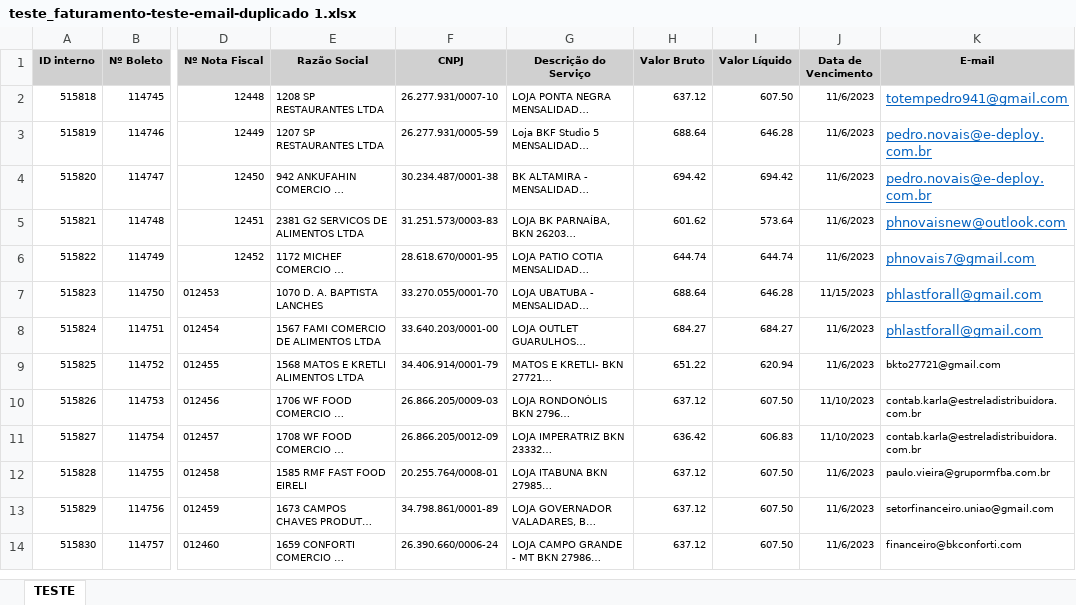
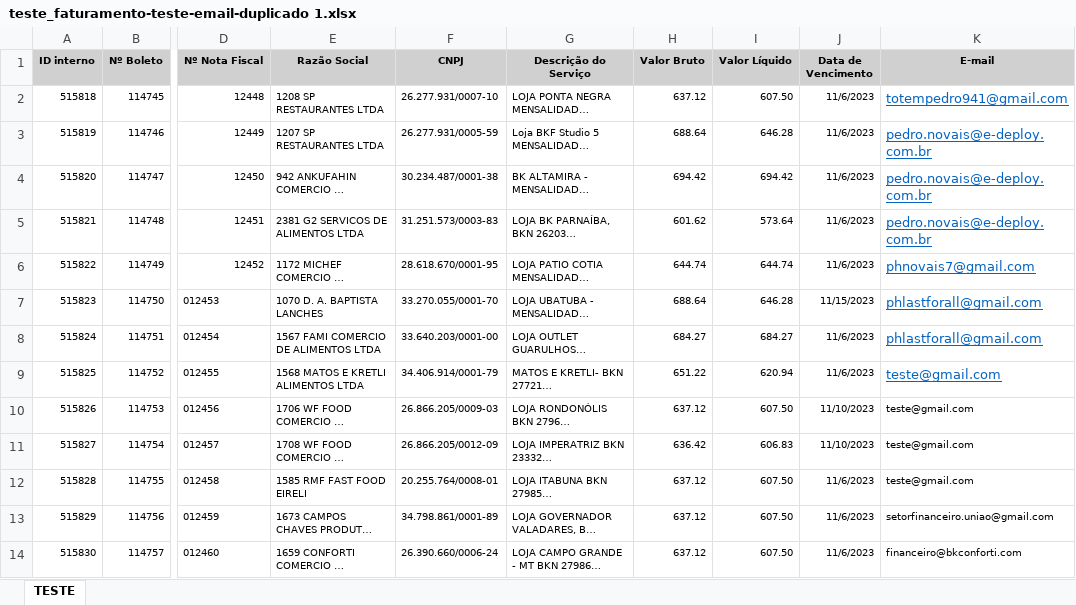
Before and after one commit to Pedro-Novais/Python-Emails-Sends, an Excel workbook: excel/teste_faturamento-teste-email-duplicado 1.xlsx, sheet TESTE, drawn as a sheet; only a part is shown, gaps mark what is left out; long unchanged cells end in …; values as stored, in another font and other column widths than the file's, no borders; the diff names each change by its address in the sheet, - before the commit and + after, or states it on an @@ line.

Commit message:
Envio dos email repetidos

```diff
--- a/excel/teste_faturamento-teste-email-duplicado 1.xlsx (sheet TESTE)
+++ b/excel/teste_faturamento-teste-email-duplicado 1.xlsx (sheet TESTE)
-K5 (E-mail): phnovaisnew@outlook.com
+K5 (E-mail): pedro.novais@e-deploy.com.br
-K9 (E-mail): bkto27721@gmail.com
+K9 (E-mail): teste@gmail.com
@@ K9 underline: off → on, text colour: black → #0563C1, text size: larger @@
-K10:K11 (E-mail): contab.karla@estreladistribuidora.com.br
+K10:K11 (E-mail): teste@gmail.com
-K12 (E-mail): paulo.vieira@grupormfba.com.br
+K12 (E-mail): teste@gmail.com
```
Also changed, not shown: 1 other file.
